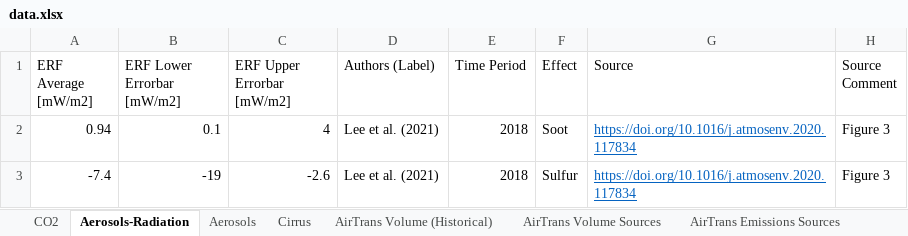
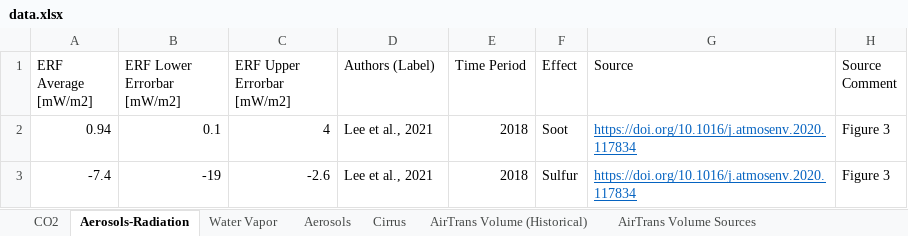
Before and after one commit to michaelweinold/phd_publication_figures, an Excel workbook: 4_aviation/radiative_forcing/data/data.xlsx, sheet Aerosols-Radiation, drawn as a sheet; values as stored, in another font and other column widths than the file's, no borders; the diff names each change by its address in the sheet, - before the commit and + after, or states it on an @@ line.

```diff
--- a/4_aviation/radiative_forcing/data/data.xlsx (sheet Aerosols-Radiation)
+++ b/4_aviation/radiative_forcing/data/data.xlsx (sheet Aerosols-Radiation)
+sheet tab: Water Vapor
-D2:D3 (Authors (Label)): Lee et al. (2021)
+D2:D3 (Authors (Label)): Lee et al., 2021
```
Also changed, not shown: sheet CO2, 2 other files.
